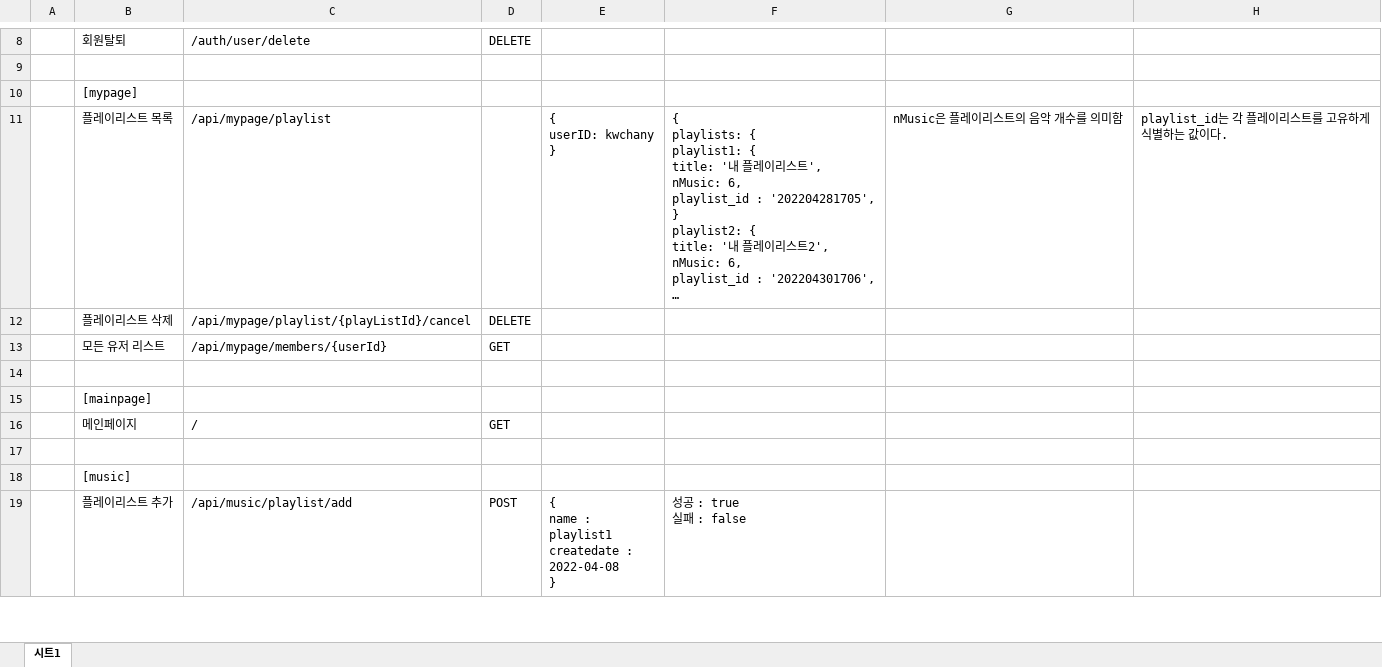
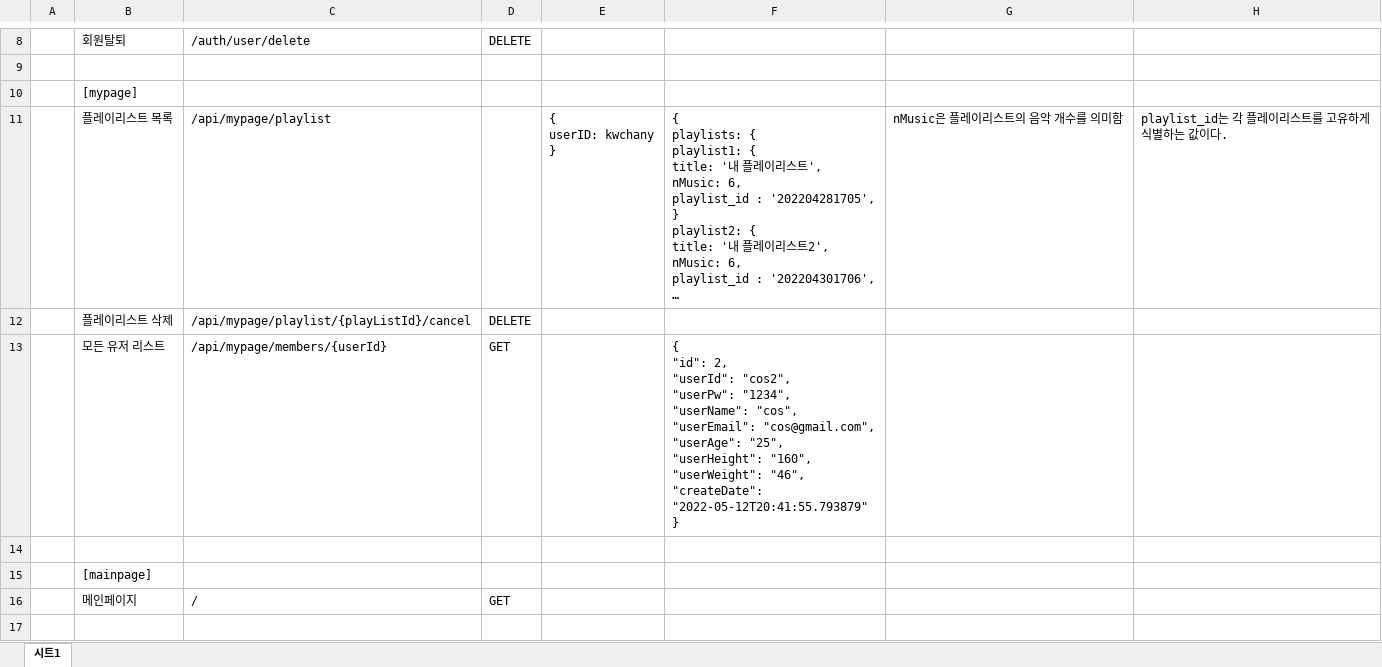
Before and after one commit to hwikyungkim-1215/face-your-pace-backend, an Excel workbook: FYP_API문서.xlsx, sheet 시트1, drawn as a sheet; only a part is shown, gaps mark what is left out; the shorter side is filled out with more unchanged rows; long unchanged cells end in …; values as stored, in another font and other column widths than the file's, no borders; ↵ is a line break in a cell; the diff names each change by its address in the sheet, - before the commit and + after, or states it on an @@ line.

```diff
--- a/FYP_API문서.xlsx (sheet 시트1)
+++ b/FYP_API문서.xlsx (sheet 시트1)
-F13: (empty)
+F13: { ↵ "id": 2, ↵ "userId": "cos2", ↵ "userPw": "1234", ↵ "userName": "cos", ↵ "userEmail": "cos@gmail.com", ↵ "userAge": "25", ↵ "userHeight": "160", ↵ "userWeight": "46", ↵ "createDate": "2022-05-12T20:41:55.793879" ↵ }
```
Also changed, not shown: 28 other files.
